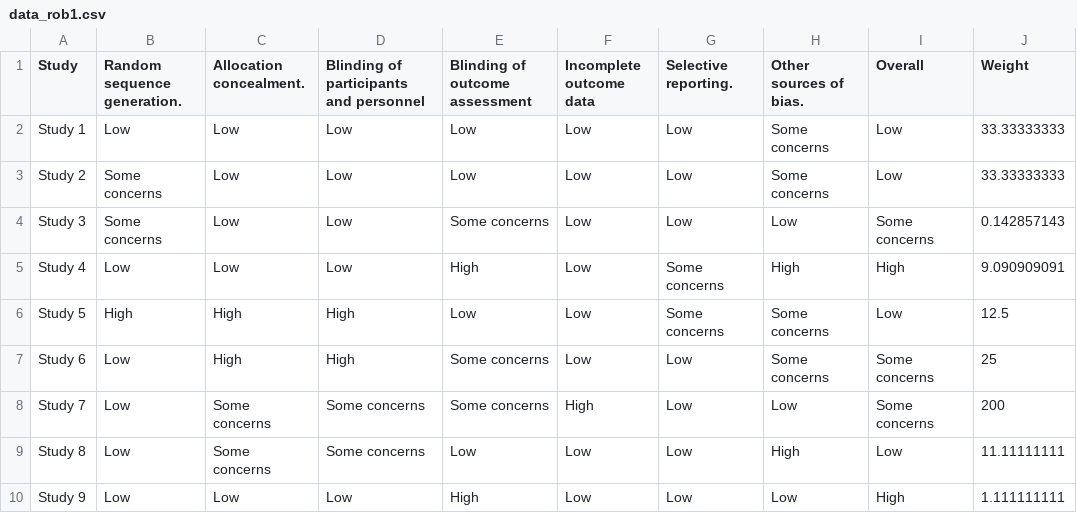
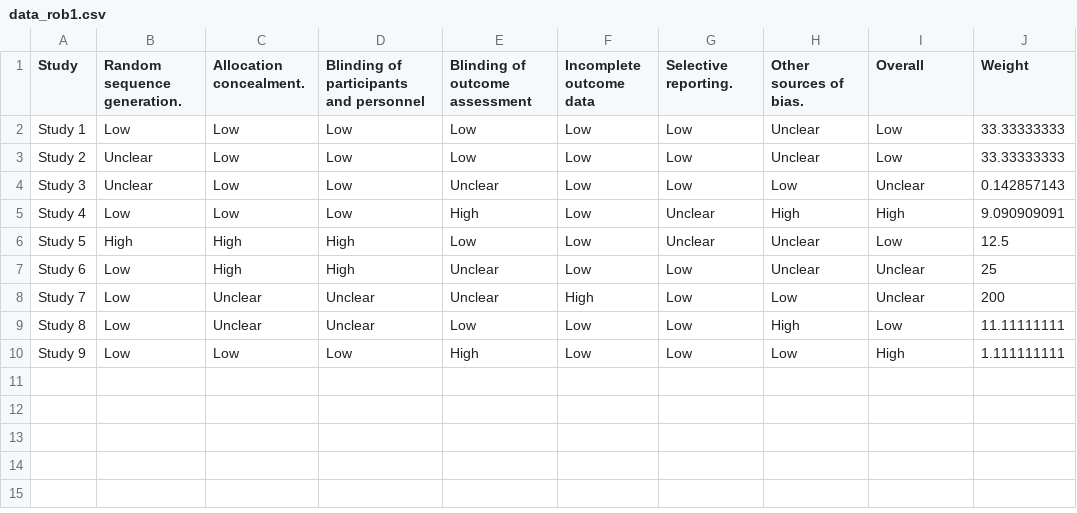
Before and after one commit to mcguinlu/robvis, a CSV file: data_raw/data_rob1.csv, drawn as a sheet.

Commit message:
Updated data to reflect true judgement labels in each tool

```diff
--- a/data_raw/data_rob1.csv
+++ b/data_raw/data_rob1.csv
@@ -1,10 +1,10 @@
 Study,Random sequence generation.,Allocation concealment.,Blinding of participants and personnel ,Blinding of outcome assessment,Incomplete outcome data,Selective reporting.,Other sources of bias.,Overall,Weight
-Study 1,Low,Low,Low,Low,Low,Low,Some concerns,Low,33.33333333
-Study 2,Some concerns,Low,Low,Low,Low,Low,Some concerns,Low,33.33333333
-Study 3,Some concerns,Low,Low,Some concerns,Low,Low,Low,Some concerns,0.142857143
-Study 4,Low,Low,Low,High,Low,Some concerns,High,High,9.090909091
-Study 5,High,High,High,Low,Low,Some concerns,Some concerns,Low,12.5
-Study 6,Low,High,High,Some concerns,Low,Low,Some concerns,Some concerns,25
-Study 7,Low,Some concerns,Some concerns,Some concerns,High,Low,Low,Some concerns,200
-Study 8,Low,Some concerns,Some concerns,Low,Low,Low,High,Low,11.11111111
+Study 1,Low,Low,Low,Low,Low,Low,Unclear,Low,33.33333333
+Study 2,Unclear,Low,Low,Low,Low,Low,Unclear,Low,33.33333333
+Study 3,Unclear,Low,Low,Unclear,Low,Low,Low,Unclear,0.142857143
+Study 4,Low,Low,Low,High,Low,Unclear,High,High,9.090909091
+Study 5,High,High,High,Low,Low,Unclear,Unclear,Low,12.5
+Study 6,Low,High,High,Unclear,Low,Low,Unclear,Unclear,25
+Study 7,Low,Unclear,Unclear,Unclear,High,Low,Low,Unclear,200
+Study 8,Low,Unclear,Unclear,Low,Low,Low,High,Low,11.11111111
 Study 9,Low,Low,Low,High,Low,Low,Low,High,1.111111111
```
Also changed, not shown: data_raw/data_robins.csv, 2 other files.
